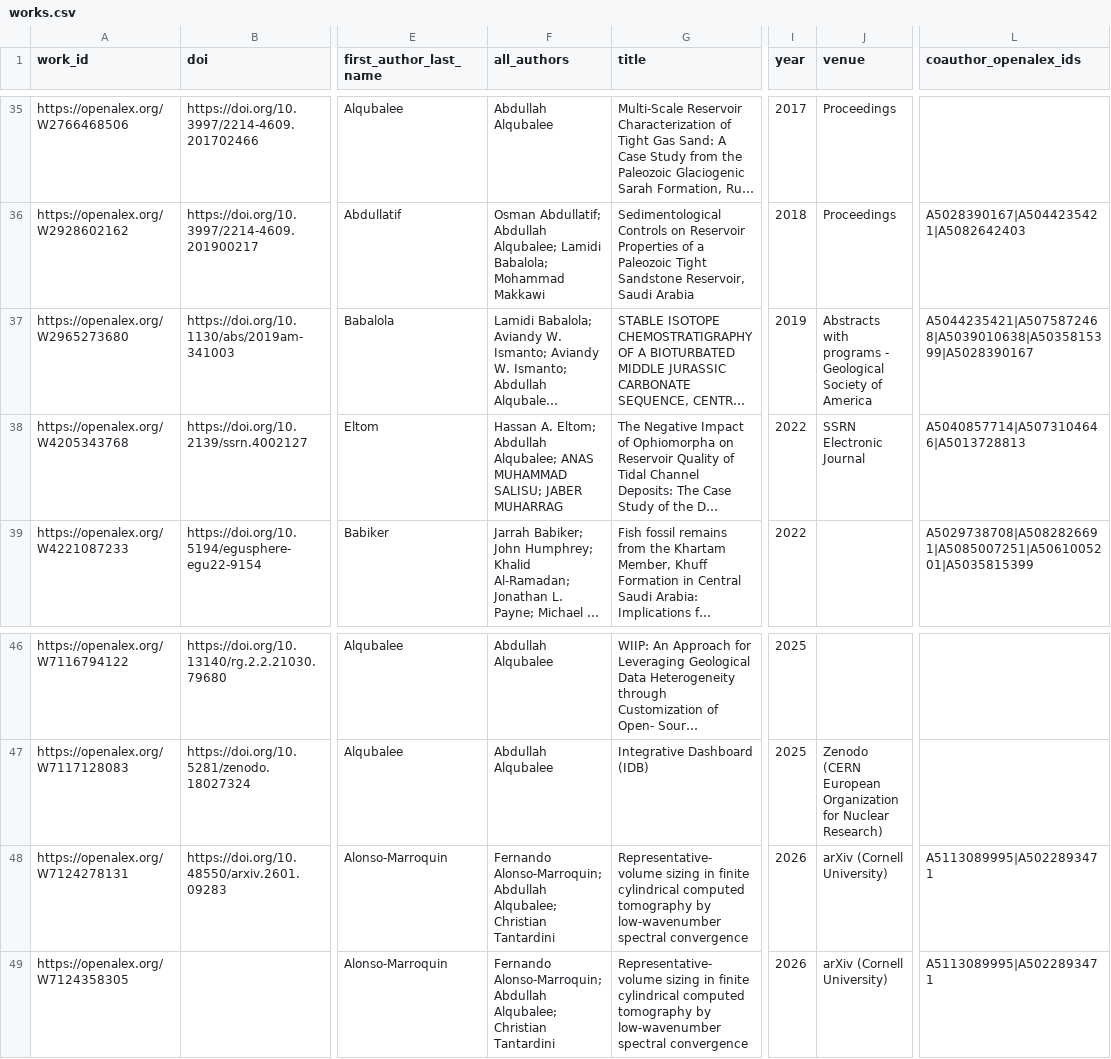
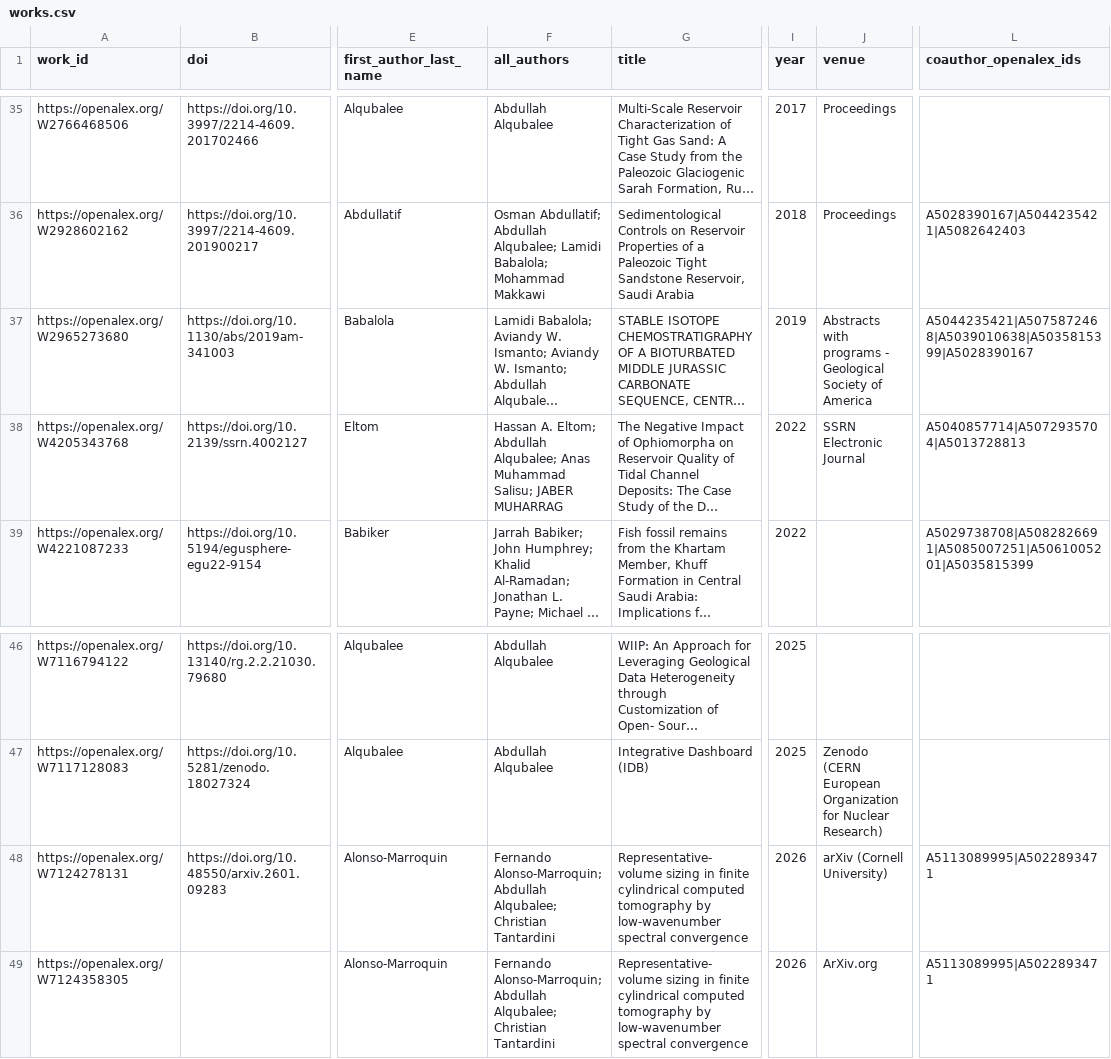
Before and after one commit to digitalgeosciences/idb, a CSV file: data/works.csv, drawn as a sheet; only a part is shown, gaps mark what is left out; long unchanged cells end in …; the diff names each change by its address in the sheet, - before the commit and + after, or states it on an @@ line.

```diff
--- a/data/works.csv
+++ b/data/works.csv
-F38 (all_authors): …Abdullah Alqubalee; ANAS MUHAMMAD SALISU; JABER MUHARRAG
+F38 (all_authors): …Abdullah Alqubalee; Anas Muhammad Salisu; JABER MUHARRAG
-L38 (coauthor_openalex_ids): A5040857714|A5073104646|A5013728813
+L38 (coauthor_openalex_ids): A5040857714|A5072935704|A5013728813
-J49 (venue): arXiv (Cornell University)
+J49 (venue): ArXiv.org
```
Also changed, not shown: 4 other files.
